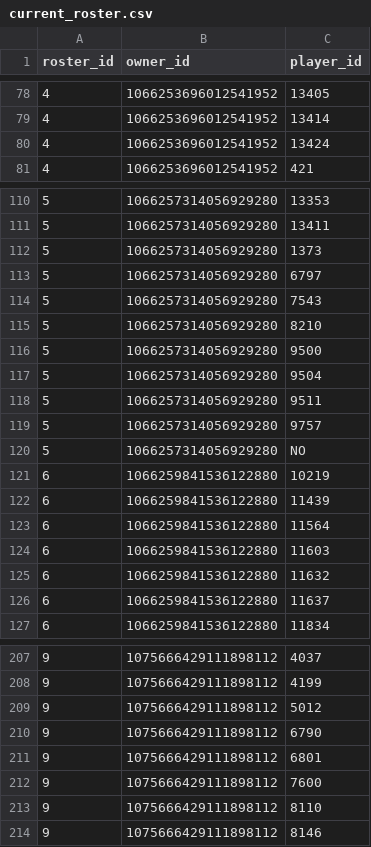
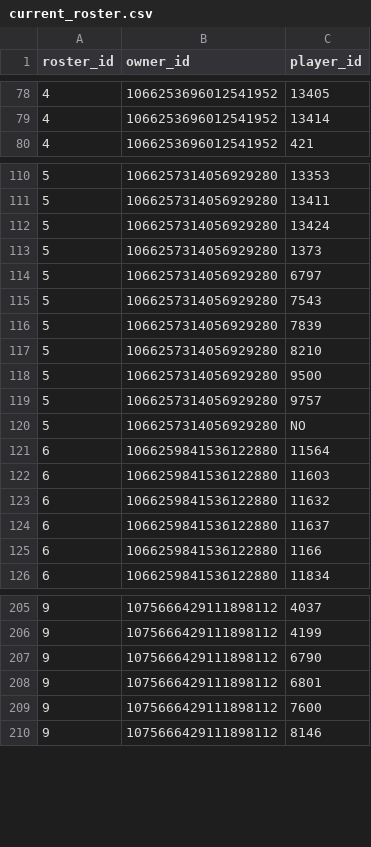
Before and after one commit to CalebSkinner1/FantasyDynasty, a CSV file: Data/derived/current_roster.csv, drawn as a sheet; only a part is shown, gaps mark what is left out; the diff covers the shown part only.

```diff
--- a/Data/derived/current_roster.csv
+++ b/Data/derived/current_roster.csv
@@ -79,3 +79,2 @@ roster_id,owner_id,player_id
 4,1066253696012541952,13414
-4,1066253696012541952,13424
 4,1066253696012541952,421
@@ -111,2 +111,3 @@ roster_id,owner_id,player_id
 5,1066257314056929280,13411
+5,1066257314056929280,13424
 5,1066257314056929280,1373
@@ -114,10 +115,7 @@ roster_id,owner_id,player_id
 5,1066257314056929280,7543
+5,1066257314056929280,7839
 5,1066257314056929280,8210
 5,1066257314056929280,9500
-5,1066257314056929280,9504
-5,1066257314056929280,9511
 5,1066257314056929280,9757
 5,1066257314056929280,NO
-6,1066259841536122880,10219
-6,1066259841536122880,11439
 6,1066259841536122880,11564
@@ -126,2 +124,3 @@ roster_id,owner_id,player_id
 6,1066259841536122880,11637
+6,1066259841536122880,1166
 6,1066259841536122880,11834
@@ -208,3 +206,2 @@ roster_id,owner_id,player_id
 9,1075666429111898112,4199
-9,1075666429111898112,5012
 9,1075666429111898112,6790
@@ -212,3 +209,2 @@ roster_id,owner_id,player_id
 9,1075666429111898112,7600
-9,1075666429111898112,8110
 9,1075666429111898112,8146
```
Also changed, not shown: 11 added rows, 11 removed rows and 2 edited cells elsewhere in this file, Data/derived/future_draft_picks.csv, Data/derived/matchups_table.csv, 16 other files.
